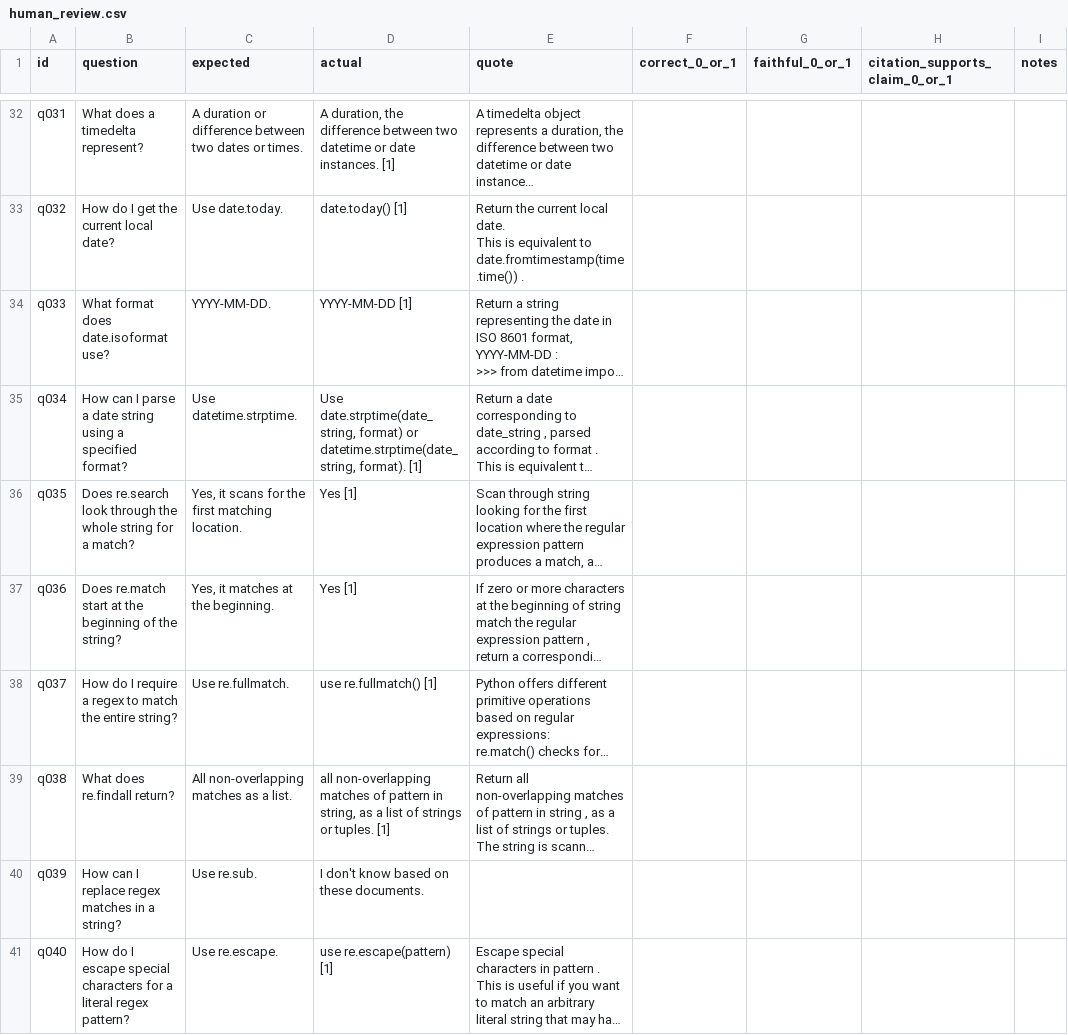
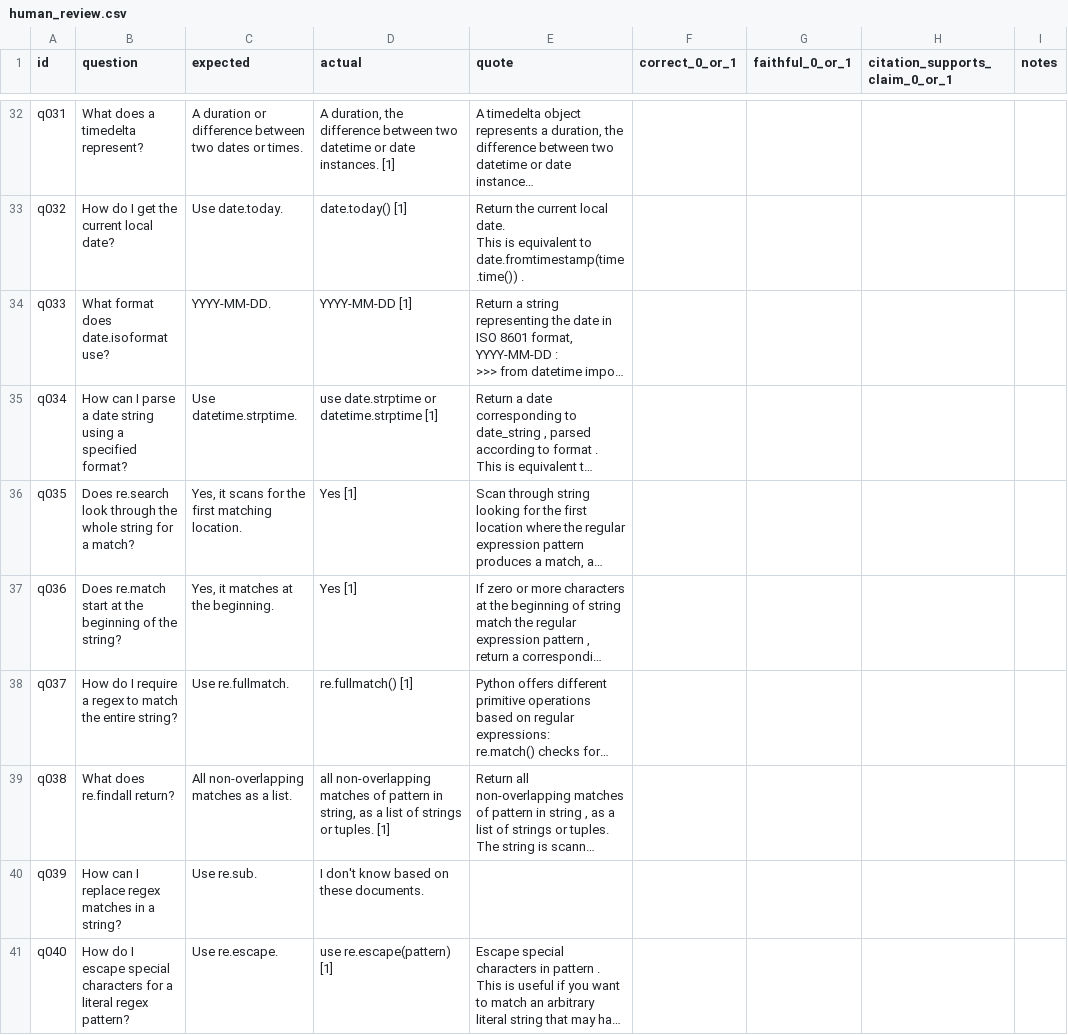
Before and after one commit to LassadBoubarma/LibrarianRAG, a CSV file: eval/results/human_review.csv, drawn as a sheet; only a part is shown, gaps mark what is left out; long unchanged cells end in …; the diff covers the shown part only; the diff names each change by its address in the sheet, - before the commit and + after, or states it on an @@ line.

```diff
--- a/eval/results/human_review.csv
+++ b/eval/results/human_review.csv
-D35 (actual): Use date.strptime(date_string, format) or datetime.strptime(date_string, format). [1]
+D35 (actual): use date.strptime or datetime.strptime [1]
-D38 (actual): use re.fullmatch() [1]
+D38 (actual): re.fullmatch() [1]
```
Also changed, not shown: 39 edited cells elsewhere in this file, 11 other files.
